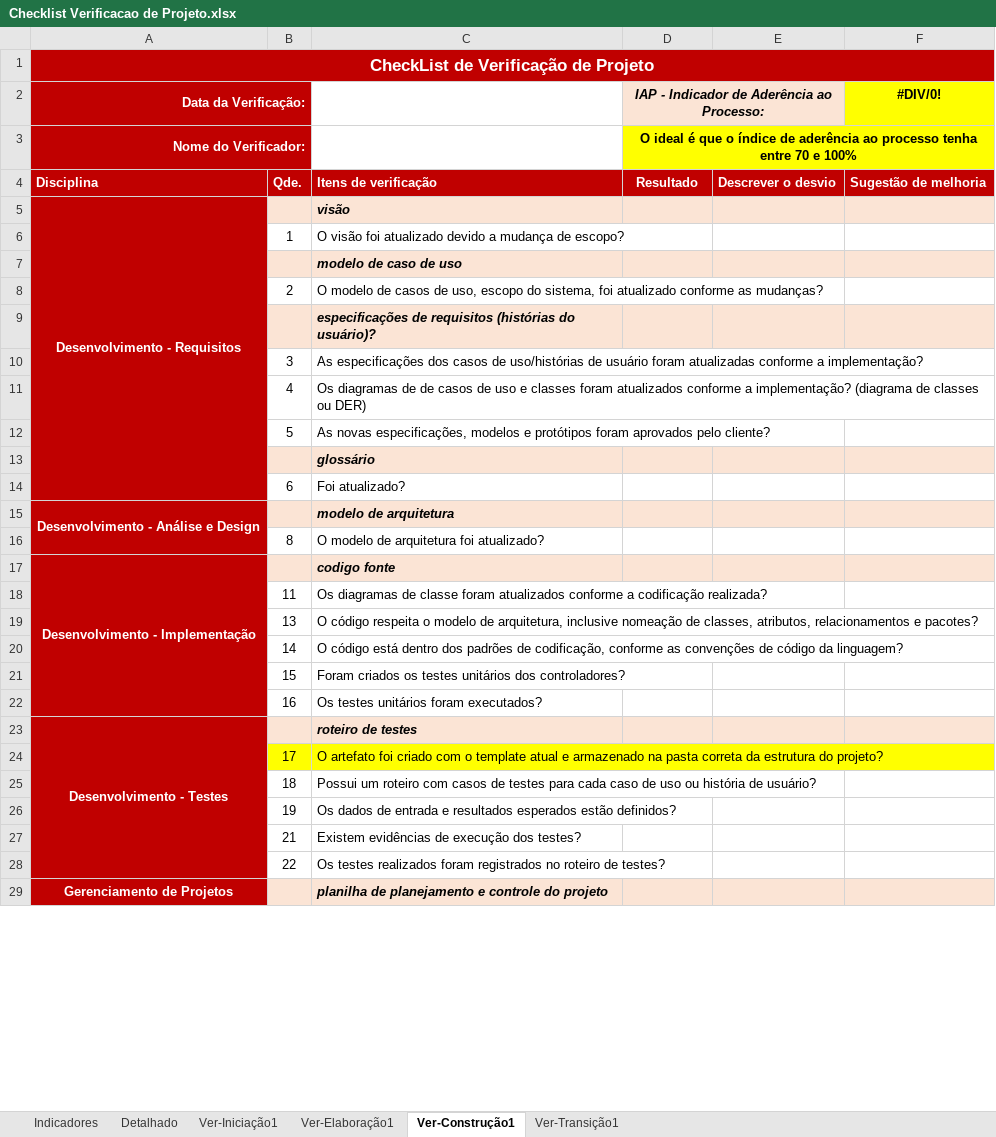
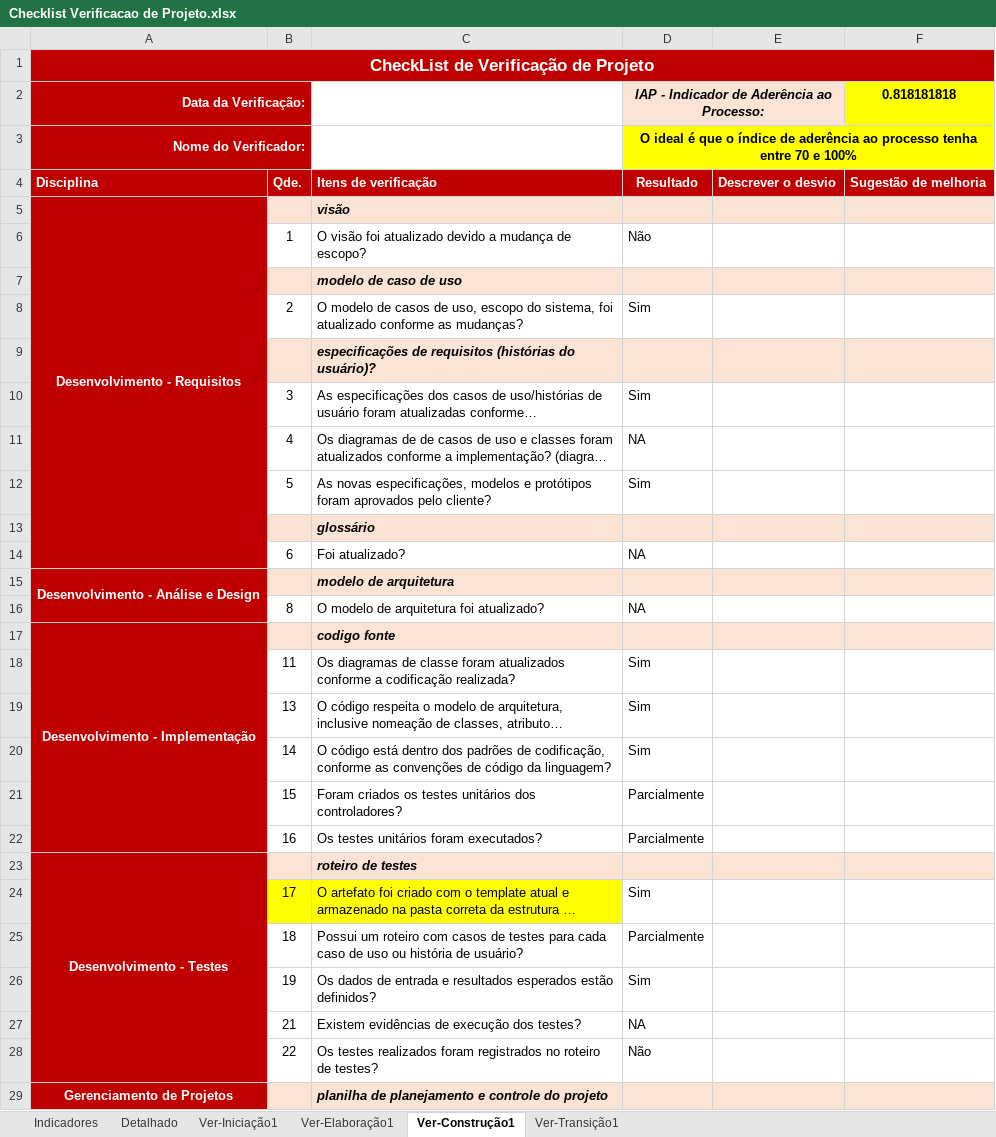
Before and after one commit to 0pmm/maverick_shift, an Excel workbook: 6.Gerenciamento de Projeto/Checklist Verificacao de Projeto.xlsx, sheet Ver-Construção1, drawn as a sheet; only a part is shown; long unchanged cells end in …; values as stored, in another font and other column widths than the file's, no borders; charts and pictures not drawn; the diff covers the shown part only; the diff names each change by its address in the sheet, - before the commit and + after, or states it on an @@ line.

```diff
--- a/6.Gerenciamento de Projeto/Checklist Verificacao de Projeto.xlsx (sheet Ver-Construção1)
+++ b/6.Gerenciamento de Projeto/Checklist Verificacao de Projeto.xlsx (sheet Ver-Construção1)
-B1:F1 fill: none
+B1:F1 fill: #C00000
-B2:B3 fill: none
+B2:B3 fill: #C00000
-E2 fill: none
+E2 fill: #FBE4D5
-F2: #DIV/0!
+F2: 0.818181818
-E3:F3 fill: none
+E3:F3 fill: #FFFF00
-A6:A14 fill: none
+A6:A14 fill: #C00000
-D6: (empty)
+D6: Não
-D8: (empty)
+D8: Sim
-D10: (empty)
+D10: Sim
-D11: (empty)
+D11: NA
-D12: (empty)
+D12: Sim
-D14: (empty)
+D14: NA
-A16 fill: none
+A16 fill: #C00000
-D16: (empty)
+D16: NA
-A18:A22 fill: none
+A18:A22 fill: #C00000
-D18:D20: (empty)
+D18:D20: Sim
-D21:D22: (empty)
+D21:D22: Parcialmente
-A24:A28 fill: none
+A24:A28 fill: #C00000
-D24: (empty)
+D24: Sim
-D25: (empty)
+D25: Parcialmente
-D26: (empty)
+D26: Sim
-D27: (empty)
+D27: NA
-D28: (empty)
+D28: Não
```
Also changed, not shown: 11 edited cells and cell formats elsewhere in this sheet, sheet Detalhado, sheet Ver-Elaboração1, sheet Ver-Transição1, sheet Ver-Iniciação1, sheet Indicadores, formulas that keep their value, hidden cells, charts or pictures.
